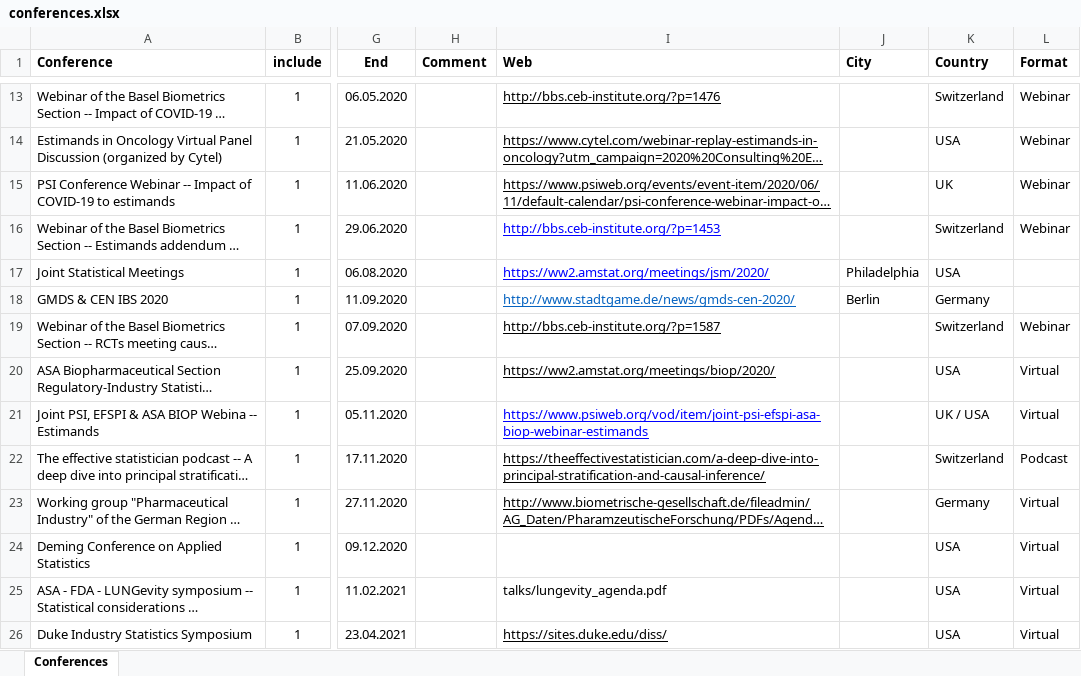
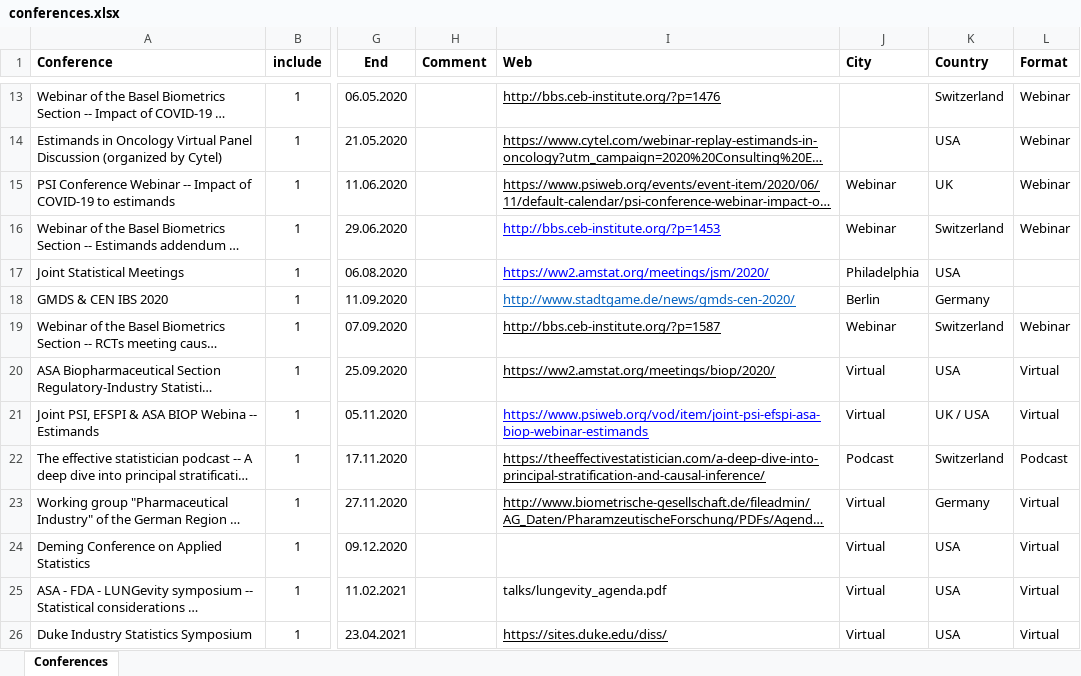
Before and after one commit to oncoestimand/oncowg_webpage, an Excel workbook: data/conferences.xlsx, sheet Conferences, drawn as a sheet; only a part is shown, gaps mark what is left out; long unchanged cells end in …; values as stored, in another font and other column widths than the file's, no borders; charts and pictures not drawn; the diff covers the shown part only; the diff names each change by its address in the sheet, - before the commit and + after, or states it on an @@ line.

```diff
--- a/data/conferences.xlsx (sheet Conferences)
+++ b/data/conferences.xlsx (sheet Conferences)
-J15:J16 (City): (empty)
+J15:J16 (City): Webinar
-J19 (City): (empty)
+J19 (City): Webinar
-J20:J21 (City): (empty)
+J20:J21 (City): Virtual
-J22 (City): (empty)
+J22 (City): Podcast
-J23:J26 (City): (empty)
+J23:J26 (City): Virtual
```
Also changed, not shown: 18 edited cells elsewhere in this sheet, 26 other files.
